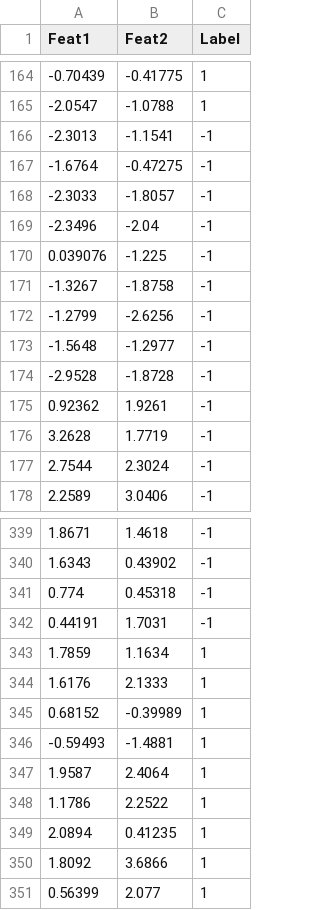
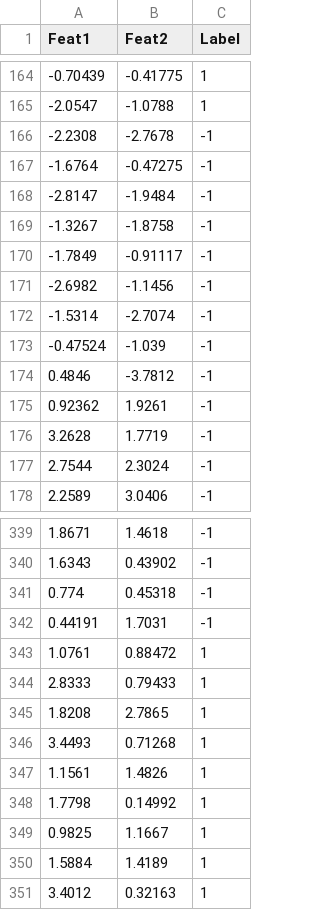
Before and after one commit to shrutishuklas/minor_rev, a CSV file: split1/per5/syn_misclass_per_5.csv, drawn as a sheet; only a part is shown, gaps mark what is left out; removed rows and columns are numbered as before the commit, all else as after; the diff covers the shown part only; the diff names each change by its address in the sheet, - before the commit and + after, or states it on an @@ line.

```diff
--- a/split1/per5/syn_misclass_per_5.csv
+++ b/split1/per5/syn_misclass_per_5.csv
-row 166: -2.3013 | -1.1541 | -1
+row 166: -2.2308 | -2.7678 | -1
-row 168: -2.3033 | -1.8057 | -1
-row 169: -2.3496 | -2.04 | -1
-row 170: 0.039076 | -1.225 | -1
+row 168: -2.8147 | -1.9484 | -1
-row 172: -1.2799 | -2.6256 | -1
-row 173: -1.5648 | -1.2977 | -1
-row 174: -2.9528 | -1.8728 | -1
+row 170: -1.7849 | -0.91117 | -1
+row 171: -2.6982 | -1.1456 | -1
+row 172: -1.5314 | -2.7074 | -1
+row 173: -0.47524 | -1.039 | -1
+row 174: 0.4846 | -3.7812 | -1
-row 343: 1.7859 | 1.1634 | 1
-row 344: 1.6176 | 2.1333 | 1
-row 345: 0.68152 | -0.39989 | 1
-row 346: -0.59493 | -1.4881 | 1
-row 347: 1.9587 | 2.4064 | 1
-row 348: 1.1786 | 2.2522 | 1
-row 349: 2.0894 | 0.41235 | 1
-row 350: 1.8092 | 3.6866 | 1
-row 351: 0.56399 | 2.077 | 1
+row 343: 1.0761 | 0.88472 | 1
+row 344: 2.8333 | 0.79433 | 1
+row 345: 1.8208 | 2.7865 | 1
+row 346: 3.4493 | 0.71268 | 1
+row 347: 1.1561 | 1.4826 | 1
+row 348: 1.7798 | 0.14992 | 1
+row 349: 0.9825 | 1.1667 | 1
+row 350: 1.5884 | 1.4189 | 1
+row 351: 3.4012 | 0.32163 | 1
```
Also changed, not shown: 16 added rows and 16 removed rows elsewhere in this file, split1/per10/syn_misclass_per_10.csv, split1/per20/syn_misclass_per_20.csv, 40 other files.
